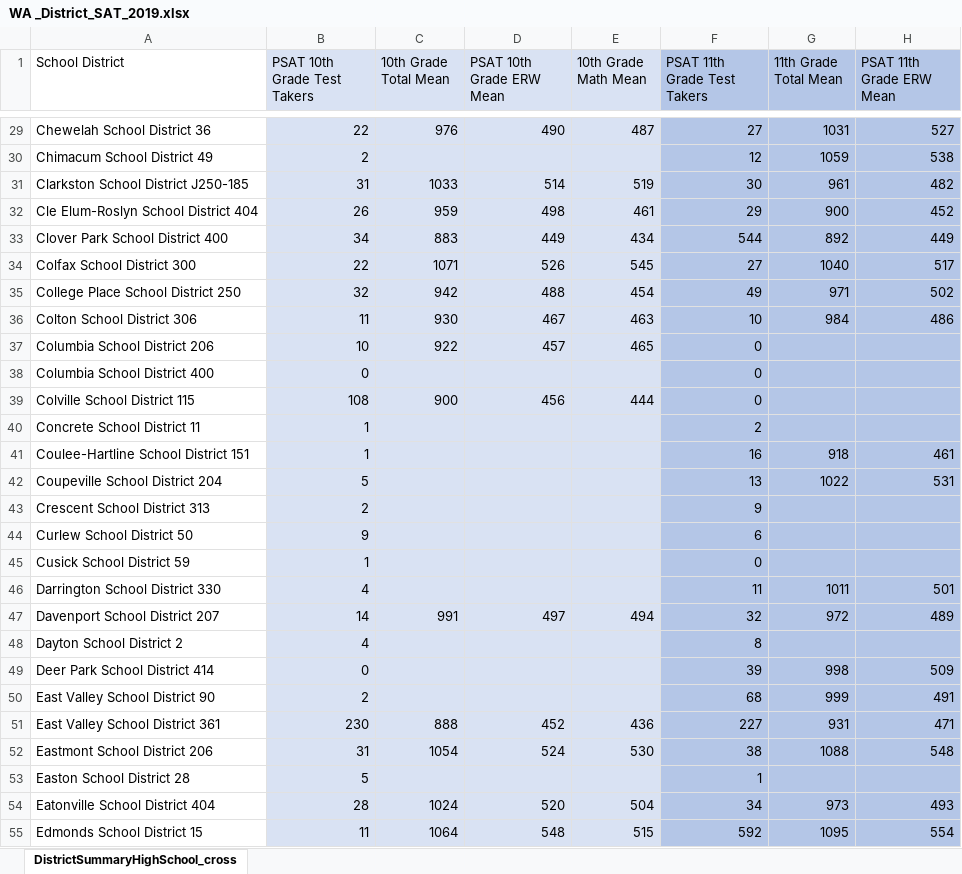
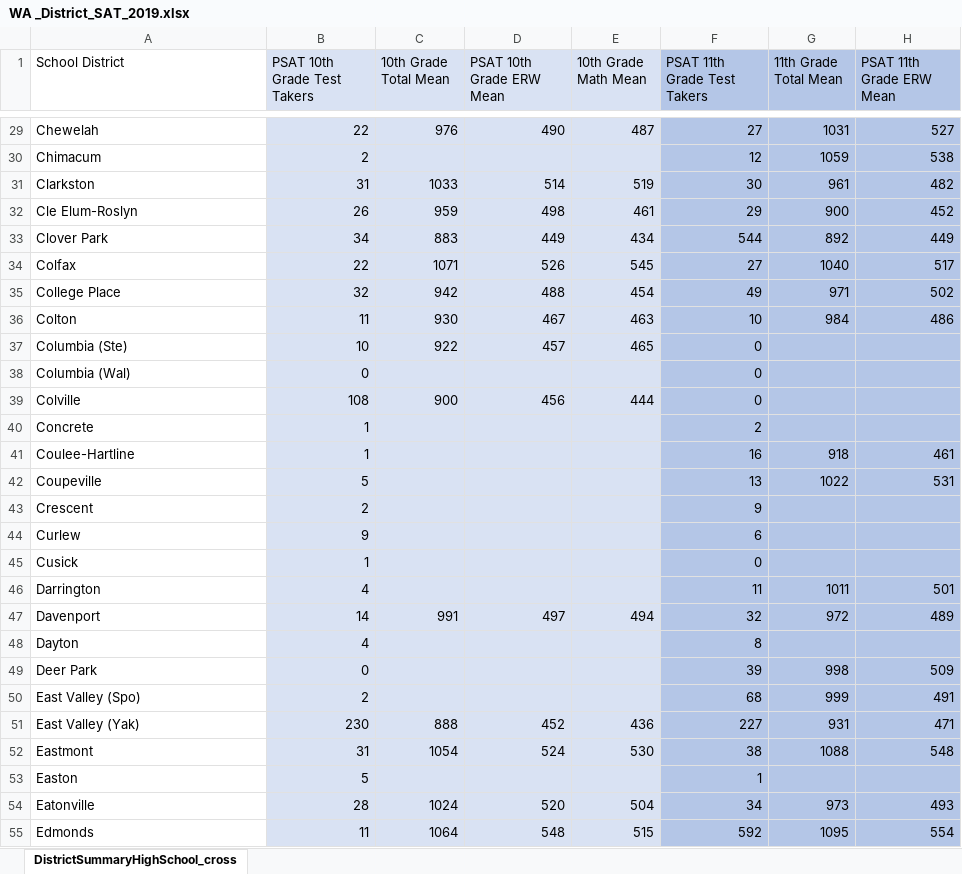
Before and after one commit to evilpegasus/APStats, an Excel workbook: WA _District_SAT_2019.xlsx, sheet DistrictSummaryHighSchool_cross, drawn as a sheet; only a part is shown, gaps mark what is left out; values as stored, in another font and other column widths than the file's, no borders; charts and pictures not drawn; the diff covers the shown part only; the diff names each change by its address in the sheet, - before the commit and + after, or states it on an @@ line.

```diff
--- a/WA _District_SAT_2019.xlsx (sheet DistrictSummaryHighSchool_cross)
+++ b/WA _District_SAT_2019.xlsx (sheet DistrictSummaryHighSchool_cross)
-A29 (School District): Chewelah School District 36
+A29 (School District): Chewelah
-A30 (School District): Chimacum School District 49
+A30 (School District): Chimacum
-A31 (School District): Clarkston School District J250-185
+A31 (School District): Clarkston
-A32 (School District): Cle Elum-Roslyn School District 404
+A32 (School District): Cle Elum-Roslyn
-A33 (School District): Clover Park School District 400
+A33 (School District): Clover Park
-A34 (School District): Colfax School District 300
+A34 (School District): Colfax
-A35 (School District): College Place School District 250
+A35 (School District): College Place
-A36 (School District): Colton School District 306
+A36 (School District): Colton
-A37 (School District): Columbia School District 206
+A37 (School District): Columbia (Ste)
-A38 (School District): Columbia School District 400
+A38 (School District): Columbia (Wal)
-A39 (School District): Colville School District 115
+A39 (School District): Colville
-A40 (School District): Concrete School District 11
+A40 (School District): Concrete
-A41 (School District): Coulee-Hartline School District 151
+A41 (School District): Coulee-Hartline
-A42 (School District): Coupeville School District 204
+A42 (School District): Coupeville
-A43 (School District): Crescent School District 313
+A43 (School District): Crescent
-A44 (School District): Curlew School District 50
+A44 (School District): Curlew
-A45 (School District): Cusick School District 59
+A45 (School District): Cusick
-A46 (School District): Darrington School District 330
+A46 (School District): Darrington
-A47 (School District): Davenport School District 207
+A47 (School District): Davenport
-A48 (School District): Dayton School District 2
+A48 (School District): Dayton
-A49 (School District): Deer Park School District 414
+A49 (School District): Deer Park
-A50 (School District): East Valley School District 90
+A50 (School District): East Valley (Spo)
-A51 (School District): East Valley School District 361
+A51 (School District): East Valley (Yak)
-A52 (School District): Eastmont School District 206
+A52 (School District): Eastmont
-A53 (School District): Easton School District 28
+A53 (School District): Easton
-A54 (School District): Eatonville School District 404
+A54 (School District): Eatonville
-A55 (School District): Edmonds School District 15
+A55 (School District): Edmonds
```
Also changed, not shown: 218 edited cells elsewhere in this sheet.
